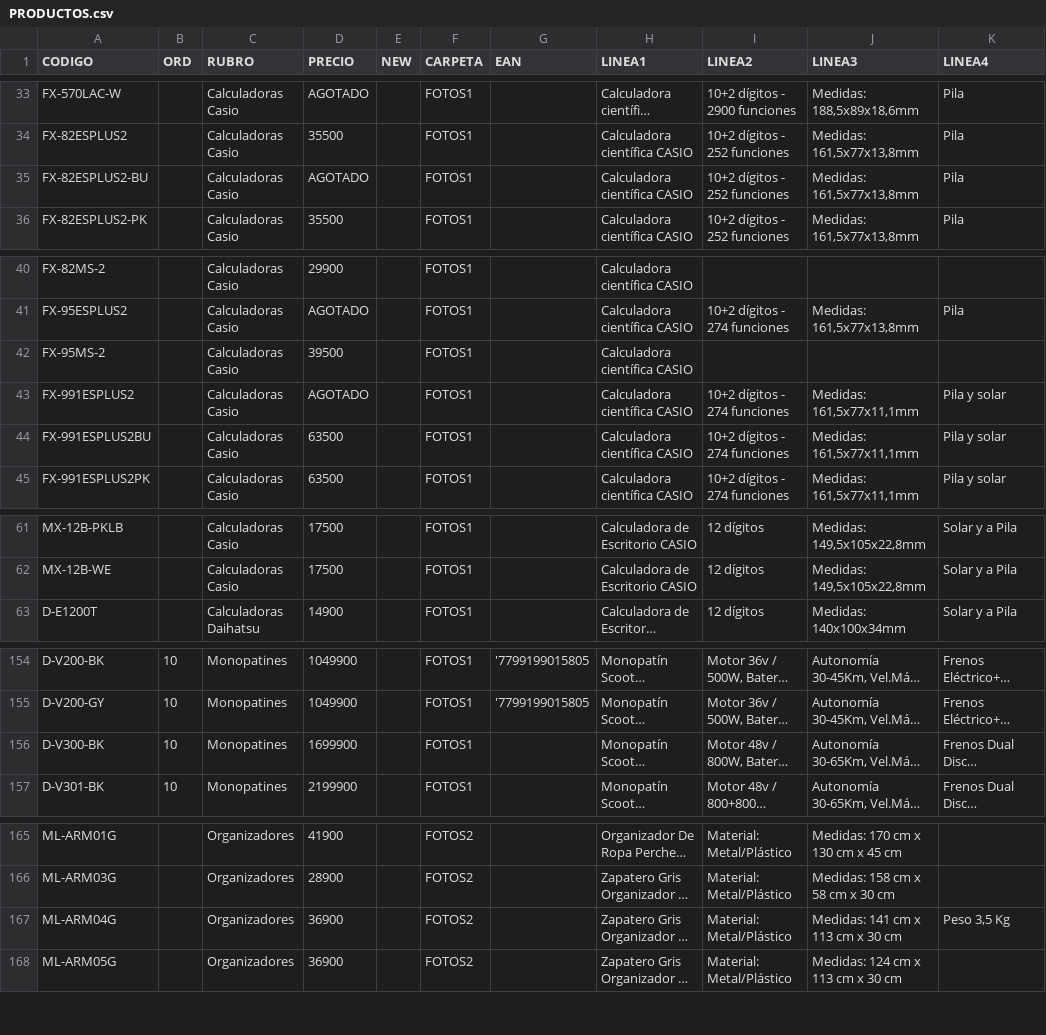
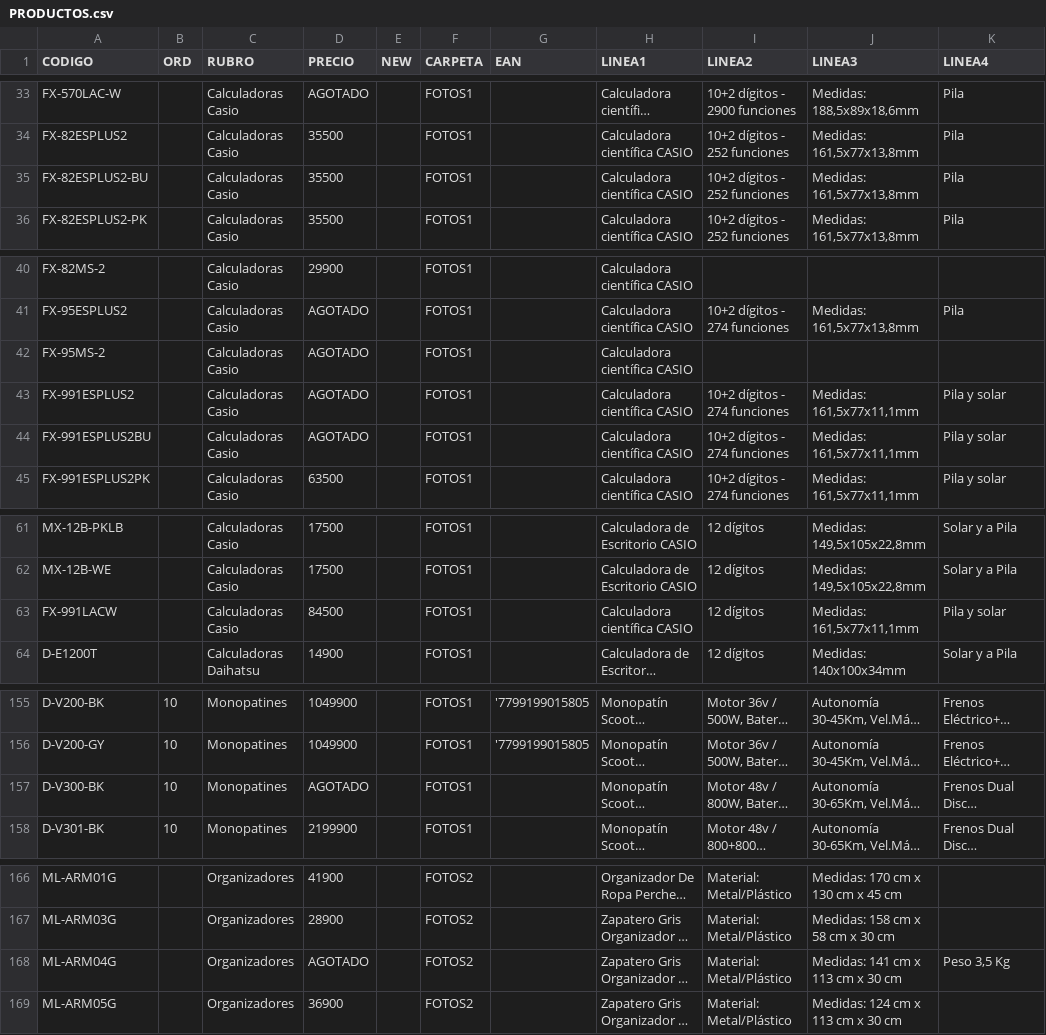
Before and after one commit to DaihatsuHub/CATALOGO-GENERAL, a CSV file: PRODUCTOS.csv, drawn as a sheet; only a part is shown, gaps mark what is left out; long unchanged cells end in …; addresses are those after the commit; the diff covers the shown part only; the diff names each change by its address in the sheet, - before the commit and + after, or states it on an @@ line.

Commit message:
Add files via upload

```diff
--- a/PRODUCTOS.csv
+++ b/PRODUCTOS.csv
-D35 (PRECIO): AGOTADO
+D35 (PRECIO): 35500
-D42 (PRECIO): 39500
+D42 (PRECIO): AGOTADO
-D44 (PRECIO): 63500
+D44 (PRECIO): AGOTADO
+row 63: FX-991LACW |  | Calculadoras Casio | 84500 |  | FOTOS1 |  | Calculadora científica CASIO | 12 dígitos | Medidas: 161,5x77x11,1mm | Pila y solar
-D157 (PRECIO): 1699900
+D157 (PRECIO): AGOTADO
-D168 (PRECIO): 36900
+D168 (PRECIO): AGOTADO
```
Also changed, not shown: 3 edited cells elsewhere in this file.
